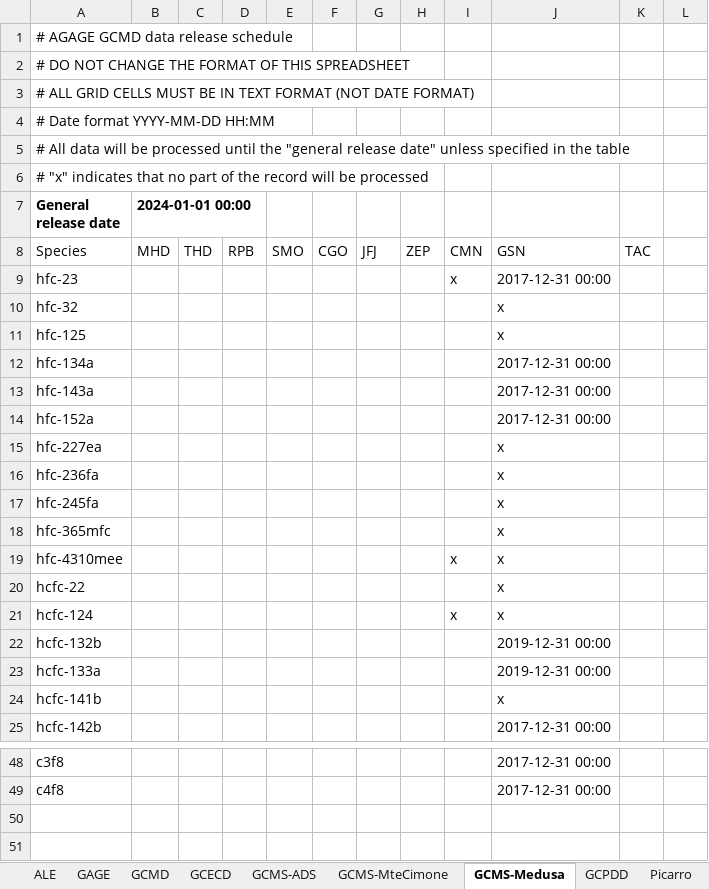
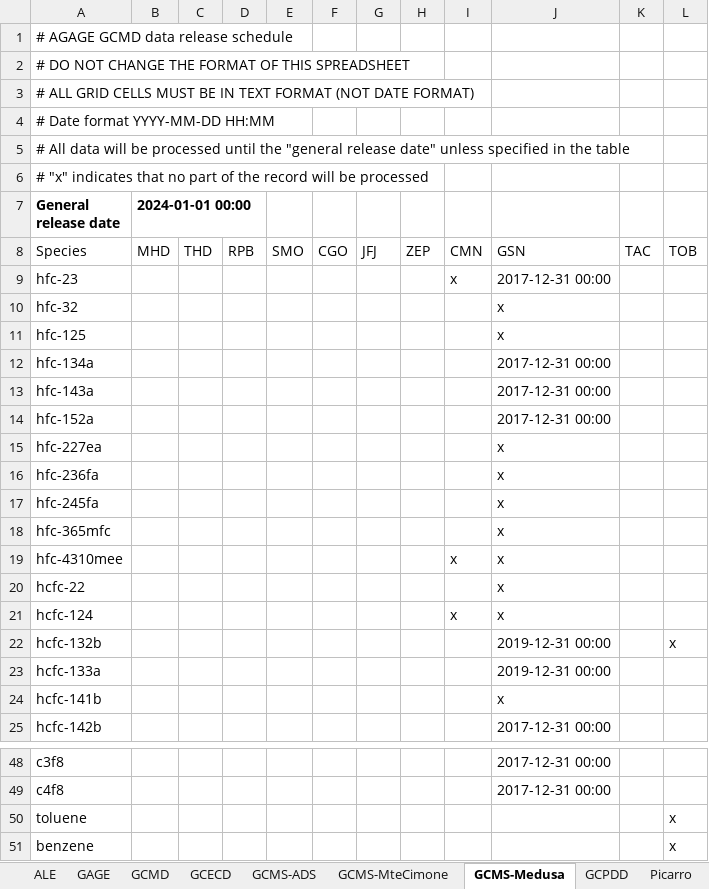
Before and after one commit to mrghg/agage-archive, an Excel workbook: data/agage/data_release_schedule.xlsx, sheet GCMS-Medusa, drawn as a sheet; only a part is shown, gaps mark what is left out; values as stored, in another font and other column widths than the file's, no borders; the diff names each change by its address in the sheet, - before the commit and + after, or states it on an @@ line.

Commit message:
add TOB to data_release_schedule.xlsx GCMS-Medusa
exclude TOB data for hcfc-132b, toluene, benzene. I feel this is redundand information on what I already gave in data_combination.xlsx

```diff
--- a/data/agage/data_release_schedule.xlsx (sheet GCMS-Medusa)
+++ b/data/agage/data_release_schedule.xlsx (sheet GCMS-Medusa)
-L8: (empty)
+L8: TOB
-L22: (empty)
+L22: x
+row 50: toluene |  |  |  |  |  |  |  |  |  |  | x
+row 51: benzene |  |  |  |  |  |  |  |  |  |  | x
```
